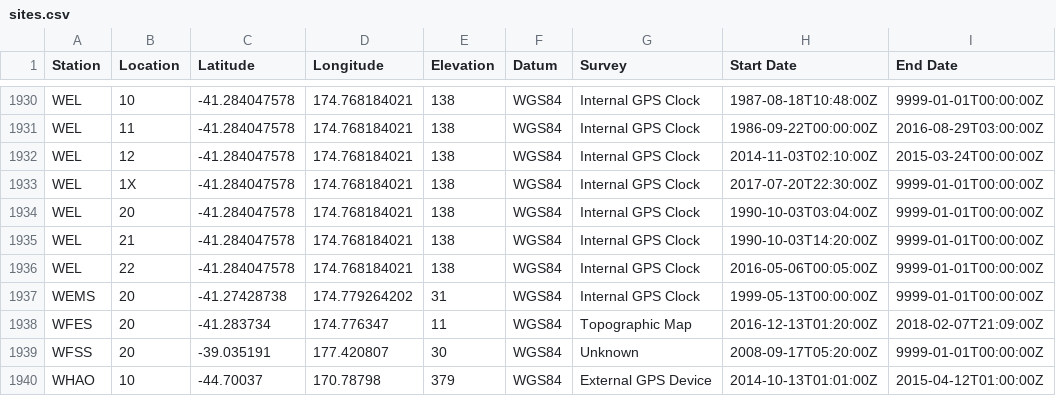
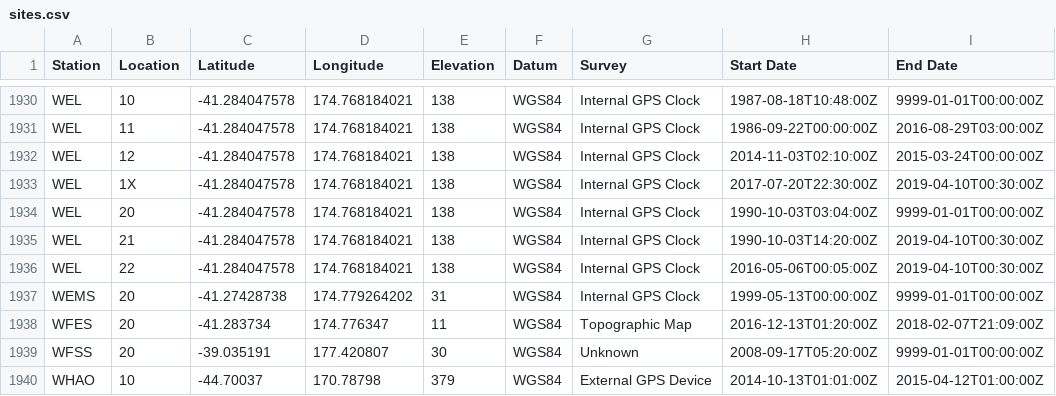
Before and after one commit to GeoNet/delta, a CSV file: network/sites.csv, drawn as a sheet; only a part is shown, gaps mark what is left out.

Commit message:
Update sites.csv for WEL
close WEL with location codes 1X, 21 and 22

```diff
--- a/network/sites.csv
+++ b/network/sites.csv
@@ -1932,6 +1932,6 @@ WEL,11,-41.284047578,174.768184021,138,WGS84,Internal GPS Clock,1986-09-22T00:00
 WEL,12,-41.284047578,174.768184021,138,WGS84,Internal GPS Clock,2014-11-03T02:10:00Z,2015-03-24T00:00:00Z
-WEL,1X,-41.284047578,174.768184021,138,WGS84,Internal GPS Clock,2017-07-20T22:30:00Z,9999-01-01T00:00:00Z
+WEL,1X,-41.284047578,174.768184021,138,WGS84,Internal GPS Clock,2017-07-20T22:30:00Z,2019-04-10T00:30:00Z
 WEL,20,-41.284047578,174.768184021,138,WGS84,Internal GPS Clock,1990-10-03T03:04:00Z,9999-01-01T00:00:00Z
-WEL,21,-41.284047578,174.768184021,138,WGS84,Internal GPS Clock,1990-10-03T14:20:00Z,9999-01-01T00:00:00Z
-WEL,22,-41.284047578,174.768184021,138,WGS84,Internal GPS Clock,2016-05-06T00:05:00Z,9999-01-01T00:00:00Z
+WEL,21,-41.284047578,174.768184021,138,WGS84,Internal GPS Clock,1990-10-03T14:20:00Z,2019-04-10T00:30:00Z
+WEL,22,-41.284047578,174.768184021,138,WGS84,Internal GPS Clock,2016-05-06T00:05:00Z,2019-04-10T00:30:00Z
 WEMS,20,-41.27428738,174.779264202,31,WGS84,Internal GPS Clock,1999-05-13T00:00:00Z,9999-01-01T00:00:00Z
```
